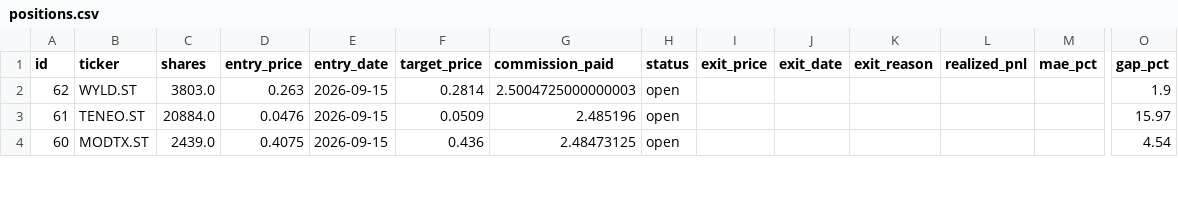
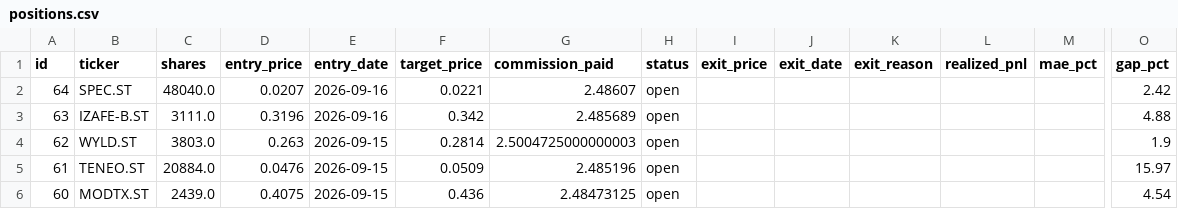
Before and after one commit to benjaminneilan16/small-cap, a CSV file: reports/positions.csv, drawn as a sheet; only a part is shown, gaps mark what is left out; rows hold the shown columns only; the diff names each change by its address in the sheet, - before the commit and + after, or states it on an @@ line.

```diff
--- a/reports/positions.csv
+++ b/reports/positions.csv
+row 2: 64 | SPEC.ST | 48040.0 | 0.0207 | 2026-09-16 | 0.0221 | 2.48607 | open |  |  |  |  |  | 2.42
+row 3: 63 | IZAFE-B.ST | 3111.0 | 0.3196 | 2026-09-16 | 0.342 | 2.485689 | open |  |  |  |  |  | 4.88
```
Also changed, not shown: reports/orders.csv, 2 other files.
